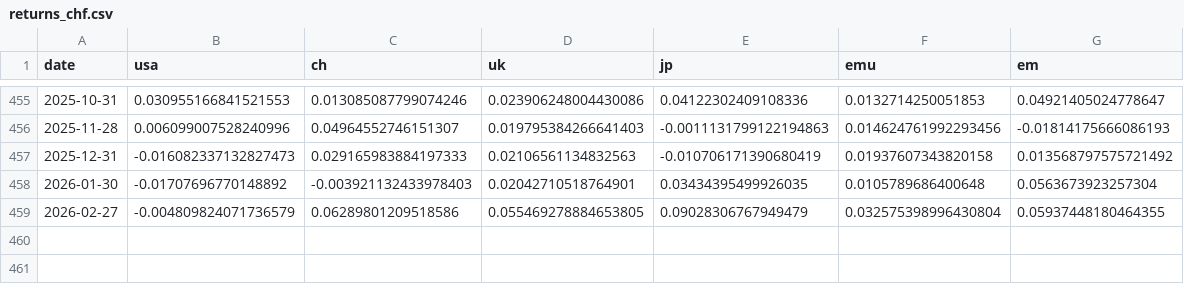
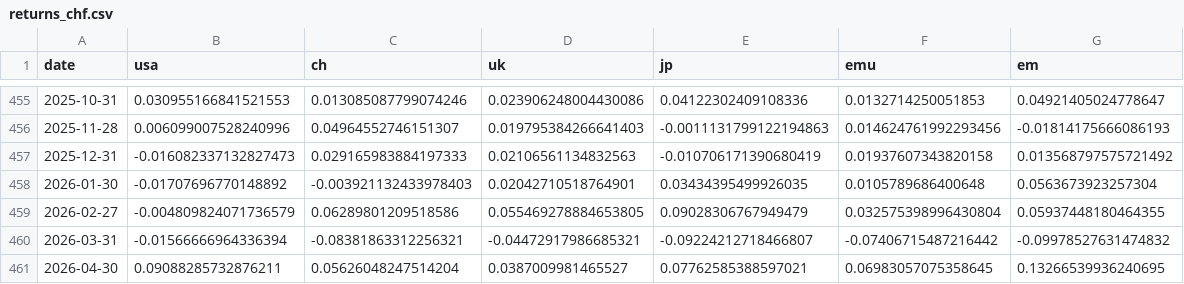
Before and after one commit to taeschbacher/portcalc, a CSV file: data/returns_chf.csv, drawn as a sheet; only a part is shown, gaps mark what is left out.

```diff
--- a/data/returns_chf.csv
+++ b/data/returns_chf.csv
@@ -459 +459,3 @@ date;usa;ch;uk;jp;emu;em
 2026-02-27;-0.004809824071736579;0.06289801209518586;0.055469278884653805;0.09028306767949479;0.032575398996430804;0.05937448180464355
+2026-03-31;-0.01566666964336394;-0.08381863312256321;-0.04472917986685321;-0.09224212718466807;-0.07406715487216442;-0.09978527631474832
+2026-04-30;0.09088285732876211;0.05626048247514204;0.0387009981465527;0.07762585388597021;0.06983057075358645;0.13266539936240695
```
Also changed, not shown: results/efficient_frontier.csv, results/resampled.csv, 8 other files.
